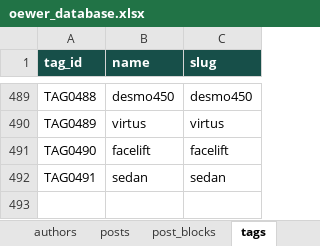
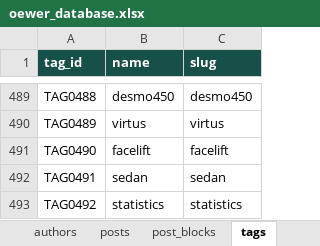
Before and after one commit to oewersolutions/oewer-tools, an Excel workbook: data/oewer_database.xlsx, sheet tags, drawn as a sheet; only a part is shown, gaps mark what is left out; values as stored, in another font and other column widths than the file's, no borders; the diff names each change by its address in the sheet, - before the commit and + after, or states it on an @@ line.

```diff
--- a/data/oewer_database.xlsx (sheet tags)
+++ b/data/oewer_database.xlsx (sheet tags)
+row 493: TAG0492 | statistics | statistics
```
Also changed, not shown: sheet post_blocks, sheet posts, sheet post_tags, 5 other files.
